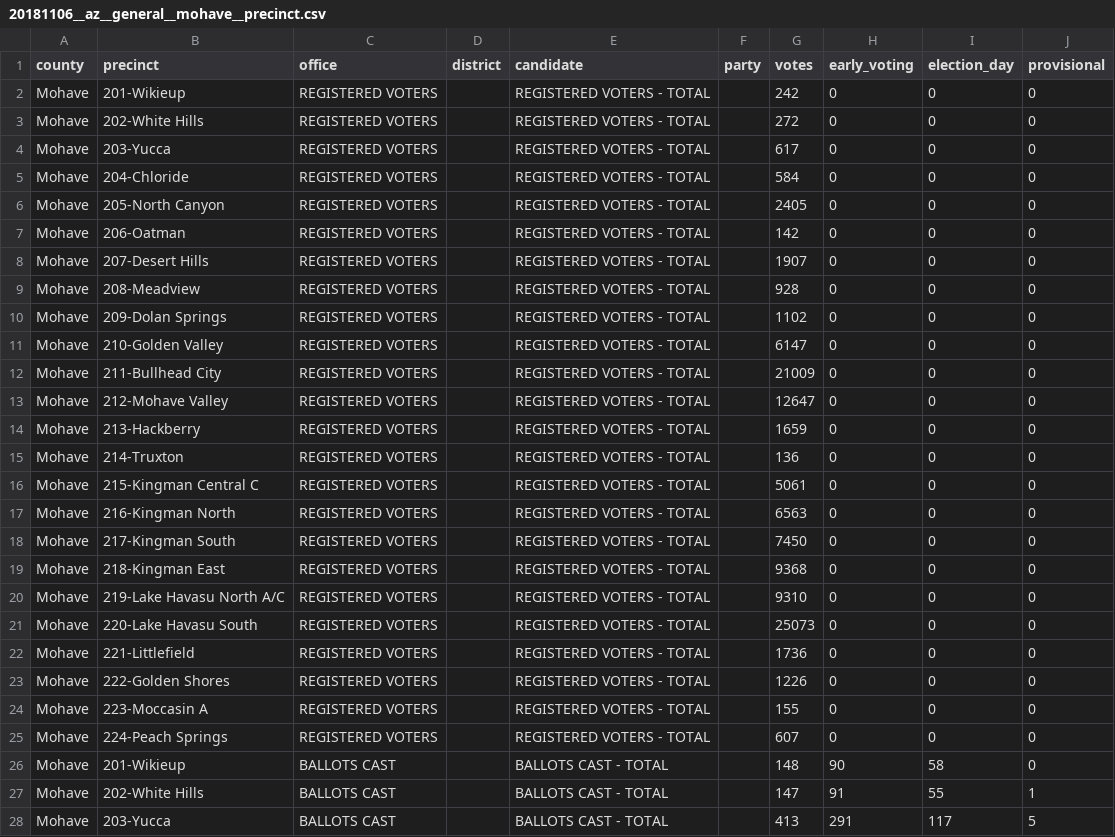
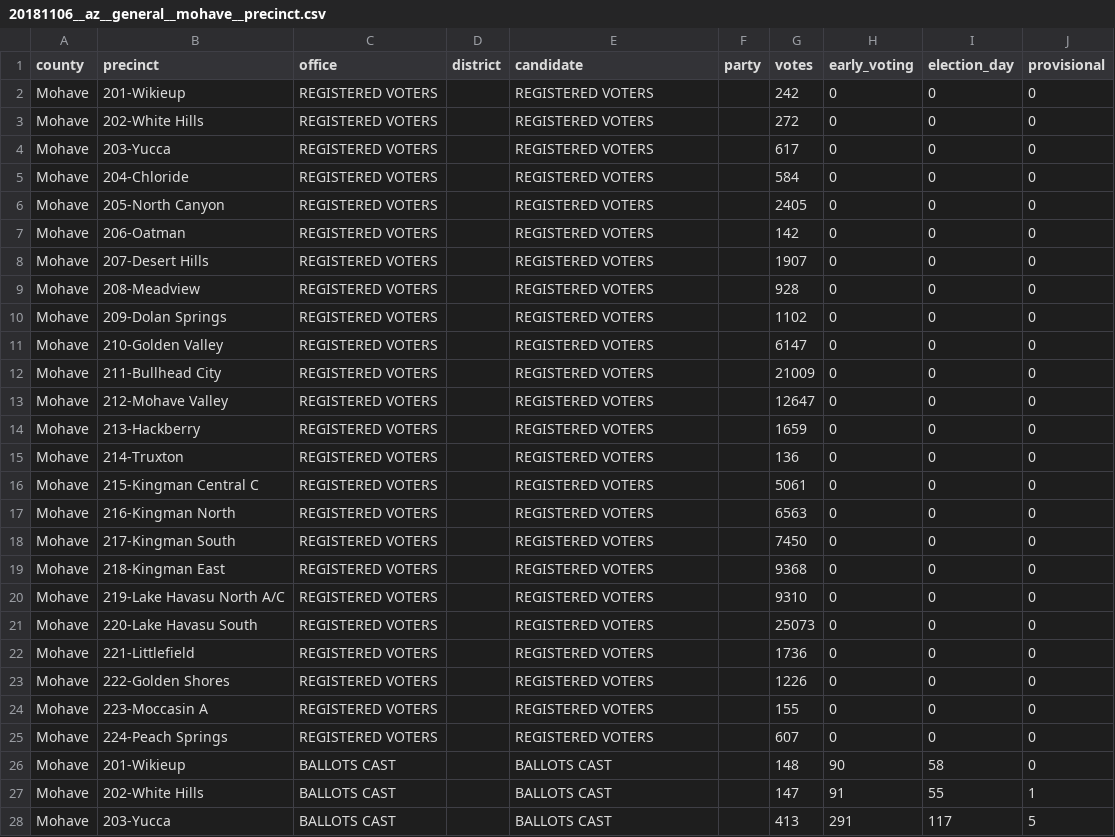
Before and after one commit to openelections/openelections-data-az, a CSV file: 2018/counties/20181106__az__general__mohave__precinct.csv, drawn as a sheet; only a part is shown; the diff covers the shown part only.

```diff
--- a/2018/counties/20181106__az__general__mohave__precinct.csv
+++ b/2018/counties/20181106__az__general__mohave__precinct.csv
@@ -1,28 +1,28 @@
 county,precinct,office,district,candidate,party,votes,early_voting,election_day,provisional
-Mohave,201-Wikieup,REGISTERED VOTERS,,REGISTERED VOTERS - TOTAL,,242,0,0,0
-Mohave,202-White Hills,REGISTERED VOTERS,,REGISTERED VOTERS - TOTAL,,272,0,0,0
-Mohave,203-Yucca,REGISTERED VOTERS,,REGISTERED VOTERS - TOTAL,,617,0,0,0
-Mohave,204-Chloride,REGISTERED VOTERS,,REGISTERED VOTERS - TOTAL,,584,0,0,0
-Mohave,205-North Canyon,REGISTERED VOTERS,,REGISTERED VOTERS - TOTAL,,2405,0,0,0
-Mohave,206-Oatman,REGISTERED VOTERS,,REGISTERED VOTERS - TOTAL,,142,0,0,0
-Mohave,207-Desert Hills,REGISTERED VOTERS,,REGISTERED VOTERS - TOTAL,,1907,0,0,0
-Mohave,208-Meadview,REGISTERED VOTERS,,REGISTERED VOTERS - TOTAL,,928,0,0,0
-Mohave,209-Dolan Springs,REGISTERED VOTERS,,REGISTERED VOTERS - TOTAL,,1102,0,0,0
-Mohave,210-Golden Valley,REGISTERED VOTERS,,REGISTERED VOTERS - TOTAL,,6147,0,0,0
-Mohave,211-Bullhead City,REGISTERED VOTERS,,REGISTERED VOTERS - TOTAL,,21009,0,0,0
-Mohave,212-Mohave Valley,REGISTERED VOTERS,,REGISTERED VOTERS - TOTAL,,12647,0,0,0
-Mohave,213-Hackberry,REGISTERED VOTERS,,REGISTERED VOTERS - TOTAL,,1659,0,0,0
-Mohave,214-Truxton,REGISTERED VOTERS,,REGISTERED VOTERS - TOTAL,,136,0,0,0
-Mohave,215-Kingman Central C,REGISTERED VOTERS,,REGISTERED VOTERS - TOTAL,,5061,0,0,0
-Mohave,216-Kingman North,REGISTERED VOTERS,,REGISTERED VOTERS - TOTAL,,6563,0,0,0
-Mohave,217-Kingman South,REGISTERED VOTERS,,REGISTERED VOTERS - TOTAL,,7450,0,0,0
-Mohave,218-Kingman East,REGISTERED VOTERS,,REGISTERED VOTERS - TOTAL,,9368,0,0,0
-Mohave,219-Lake Havasu North A/C,REGISTERED VOTERS,,REGISTERED VOTERS - TOTAL,,9310,0,0,0
-Mohave,220-Lake Havasu South,REGISTERED VOTERS,,REGISTERED VOTERS - TOTAL,,25073,0,0,0
-Mohave,221-Littlefield,REGISTERED VOTERS,,REGISTERED VOTERS - TOTAL,,1736,0,0,0
-Mohave,222-Golden Shores,REGISTERED VOTERS,,REGISTERED VOTERS - TOTAL,,1226,0,0,0
-Mohave,223-Moccasin A,REGISTERED VOTERS,,REGISTERED VOTERS - TOTAL,,155,0,0,0
-Mohave,224-Peach Springs,REGISTERED VOTERS,,REGISTERED VOTERS - TOTAL,,607,0,0,0
-Mohave,201-Wikieup,BALLOTS CAST,,BALLOTS CAST - TOTAL,,148,90,58,0
-Mohave,202-White Hills,BALLOTS CAST,,BALLOTS CAST - TOTAL,,147,91,55,1
-Mohave,203-Yucca,BALLOTS CAST,,BALLOTS CAST - TOTAL,,413,291,117,5
+Mohave,201-Wikieup,REGISTERED VOTERS,,REGISTERED VOTERS,,242,0,0,0
+Mohave,202-White Hills,REGISTERED VOTERS,,REGISTERED VOTERS,,272,0,0,0
+Mohave,203-Yucca,REGISTERED VOTERS,,REGISTERED VOTERS,,617,0,0,0
+Mohave,204-Chloride,REGISTERED VOTERS,,REGISTERED VOTERS,,584,0,0,0
+Mohave,205-North Canyon,REGISTERED VOTERS,,REGISTERED VOTERS,,2405,0,0,0
+Mohave,206-Oatman,REGISTERED VOTERS,,REGISTERED VOTERS,,142,0,0,0
+Mohave,207-Desert Hills,REGISTERED VOTERS,,REGISTERED VOTERS,,1907,0,0,0
+Mohave,208-Meadview,REGISTERED VOTERS,,REGISTERED VOTERS,,928,0,0,0
+Mohave,209-Dolan Springs,REGISTERED VOTERS,,REGISTERED VOTERS,,1102,0,0,0
+Mohave,210-Golden Valley,REGISTERED VOTERS,,REGISTERED VOTERS,,6147,0,0,0
+Mohave,211-Bullhead City,REGISTERED VOTERS,,REGISTERED VOTERS,,21009,0,0,0
+Mohave,212-Mohave Valley,REGISTERED VOTERS,,REGISTERED VOTERS,,12647,0,0,0
+Mohave,213-Hackberry,REGISTERED VOTERS,,REGISTERED VOTERS,,1659,0,0,0
+Mohave,214-Truxton,REGISTERED VOTERS,,REGISTERED VOTERS,,136,0,0,0
+Mohave,215-Kingman Central C,REGISTERED VOTERS,,REGISTERED VOTERS,,5061,0,0,0
+Mohave,216-Kingman North,REGISTERED VOTERS,,REGISTERED VOTERS,,6563,0,0,0
+Mohave,217-Kingman South,REGISTERED VOTERS,,REGISTERED VOTERS,,7450,0,0,0
+Mohave,218-Kingman East,REGISTERED VOTERS,,REGISTERED VOTERS,,9368,0,0,0
+Mohave,219-Lake Havasu North A/C,REGISTERED VOTERS,,REGISTERED VOTERS,,9310,0,0,0
+Mohave,220-Lake Havasu South,REGISTERED VOTERS,,REGISTERED VOTERS,,25073,0,0,0
+Mohave,221-Littlefield,REGISTERED VOTERS,,REGISTERED VOTERS,,1736,0,0,0
+Mohave,222-Golden Shores,REGISTERED VOTERS,,REGISTERED VOTERS,,1226,0,0,0
+Mohave,223-Moccasin A,REGISTERED VOTERS,,REGISTERED VOTERS,,155,0,0,0
+Mohave,224-Peach Springs,REGISTERED VOTERS,,REGISTERED VOTERS,,607,0,0,0
+Mohave,201-Wikieup,BALLOTS CAST,,BALLOTS CAST,,148,90,58,0
+Mohave,202-White Hills,BALLOTS CAST,,BALLOTS CAST,,147,91,55,1
+Mohave,203-Yucca,BALLOTS CAST,,BALLOTS CAST,,413,291,117,5
```
Also changed, not shown: 21 edited cells elsewhere in this file, 2018/counties/20181106__az__general__apache__precinct.csv, 2018/counties/20181106__az__general__cochise__precinct.csv, 8 other files.
